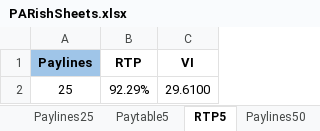
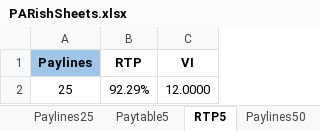
Before and after one commit to kenfuciousd/Math_Simulator, an Excel workbook: assets/PARishSheets.xlsx, sheet RTP5, drawn as a sheet; values as stored, in another font and other column widths than the file's, no borders; the diff names each change by its address in the sheet, - before the commit and + after, or states it on an @@ line.

```diff
--- a/assets/PARishSheets.xlsx (sheet RTP5)
+++ b/assets/PARishSheets.xlsx (sheet RTP5)
-C2 (VI): 29.6100
+C2 (VI): 12.0000
```
Also changed, not shown: 5 other files.
